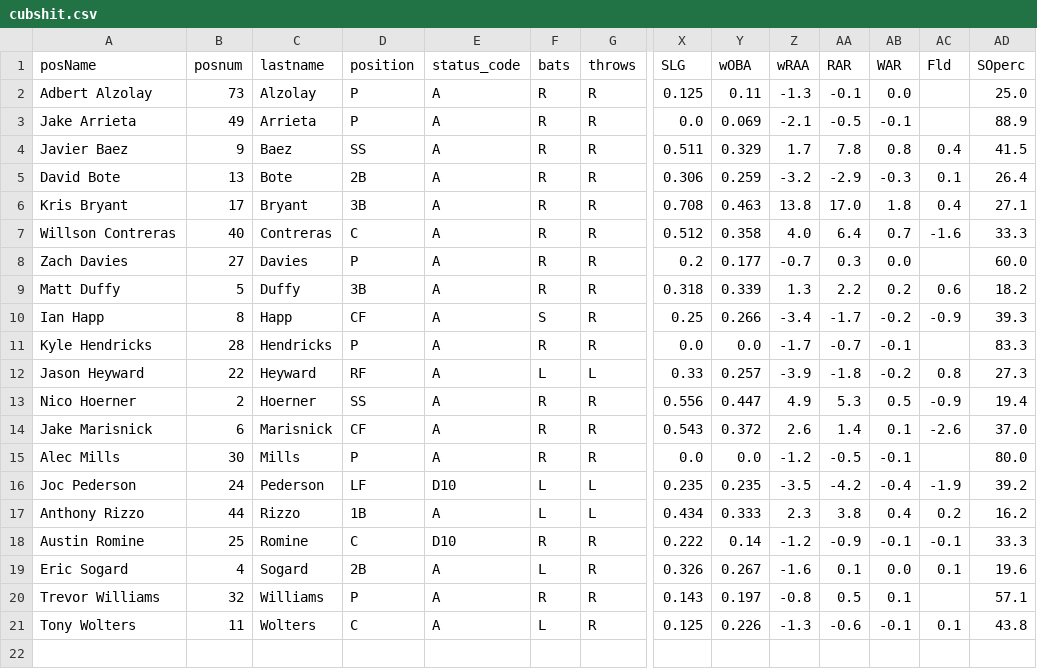
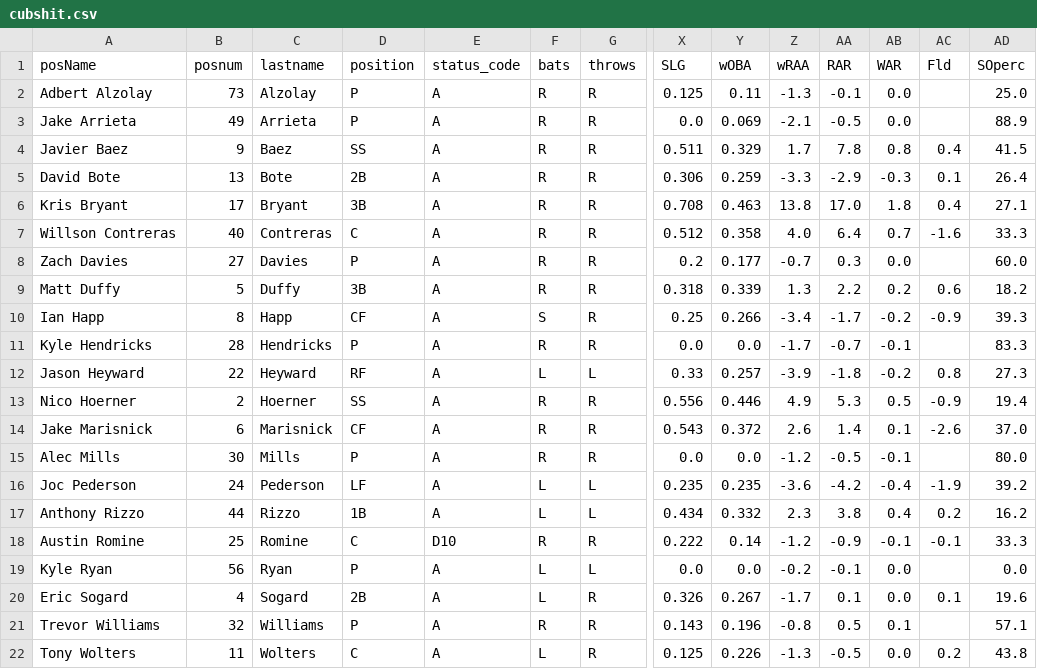
Before and after one commit to timbroderick/pybaseball, a CSV file: csv/cubshit.csv, drawn as a sheet; only a part is shown, gaps mark what is left out; addresses are those after the commit; rows hold the shown columns only; the diff names each change by its address in the sheet, - before the commit and + after, or states it on an @@ line.

```diff
--- a/csv/cubshit.csv
+++ b/csv/cubshit.csv
-AB3 (WAR): -0.1
+AB3 (WAR): 0.0
-Z5 (wRAA): -3.2
+Z5 (wRAA): -3.3
-Y13 (wOBA): 0.447
+Y13 (wOBA): 0.446
-E16 (status_code): D10
+E16 (status_code): A
-Z16 (wRAA): -3.5
+Z16 (wRAA): -3.6
-Y17 (wOBA): 0.333
+Y17 (wOBA): 0.332
+row 19: Kyle Ryan | 56 | Ryan | P | A | L | L | 0.0 | 0.0 | -0.2 | -0.1 | 0.0 |  | 0.0
-Z20 (wRAA): -1.6
+Z20 (wRAA): -1.7
-Y21 (wOBA): 0.197
+Y21 (wOBA): 0.196
-AA22 (RAR): -0.6
+AA22 (RAR): -0.5
-AB22 (WAR): -0.1
+AB22 (WAR): 0.0
-AC22 (Fld): 0.1
+AC22 (Fld): 0.2
```
Also changed, not shown: csv/BSselect.csv, csv/CHCroster.csv, 51 other files.
